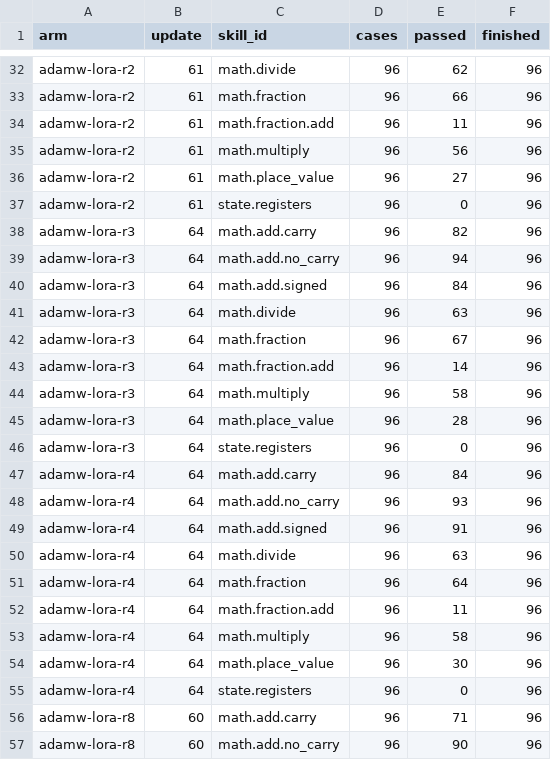
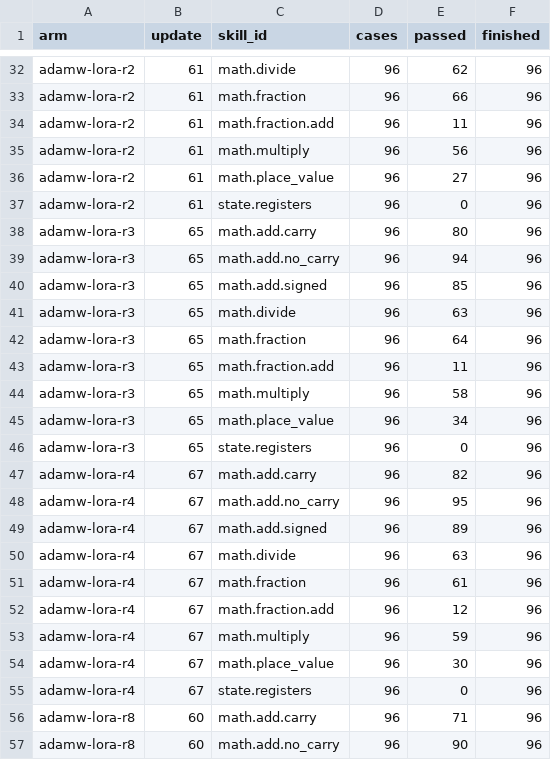
Before and after one commit to CC-David-CC/sss, a CSV file: docs/results/minicpm-20261026/latest-skill-scores.csv, drawn as a sheet; only a part is shown, gaps mark what is left out; the diff covers the shown part only.

```diff
--- a/docs/results/minicpm-20261026/latest-skill-scores.csv
+++ b/docs/results/minicpm-20261026/latest-skill-scores.csv
@@ -37,20 +37,20 @@ adamw-lora-r2,61,math.place_value,96,27,96
 adamw-lora-r2,61,state.registers,96,0,96
-adamw-lora-r3,64,math.add.carry,96,82,96
-adamw-lora-r3,64,math.add.no_carry,96,94,96
-adamw-lora-r3,64,math.add.signed,96,84,96
-adamw-lora-r3,64,math.divide,96,63,96
-adamw-lora-r3,64,math.fraction,96,67,96
-adamw-lora-r3,64,math.fraction.add,96,14,96
-adamw-lora-r3,64,math.multiply,96,58,96
-adamw-lora-r3,64,math.place_value,96,28,96
-adamw-lora-r3,64,state.registers,96,0,96
-adamw-lora-r4,64,math.add.carry,96,84,96
-adamw-lora-r4,64,math.add.no_carry,96,93,96
-adamw-lora-r4,64,math.add.signed,96,91,96
-adamw-lora-r4,64,math.divide,96,63,96
-adamw-lora-r4,64,math.fraction,96,64,96
-adamw-lora-r4,64,math.fraction.add,96,11,96
-adamw-lora-r4,64,math.multiply,96,58,96
-adamw-lora-r4,64,math.place_value,96,30,96
-adamw-lora-r4,64,state.registers,96,0,96
+adamw-lora-r3,65,math.add.carry,96,80,96
+adamw-lora-r3,65,math.add.no_carry,96,94,96
+adamw-lora-r3,65,math.add.signed,96,85,96
+adamw-lora-r3,65,math.divide,96,63,96
+adamw-lora-r3,65,math.fraction,96,64,96
+adamw-lora-r3,65,math.fraction.add,96,11,96
+adamw-lora-r3,65,math.multiply,96,58,96
+adamw-lora-r3,65,math.place_value,96,34,96
+adamw-lora-r3,65,state.registers,96,0,96
+adamw-lora-r4,67,math.add.carry,96,82,96
+adamw-lora-r4,67,math.add.no_carry,96,95,96
+adamw-lora-r4,67,math.add.signed,96,89,96
+adamw-lora-r4,67,math.divide,96,63,96
+adamw-lora-r4,67,math.fraction,96,61,96
+adamw-lora-r4,67,math.fraction.add,96,12,96
+adamw-lora-r4,67,math.multiply,96,59,96
+adamw-lora-r4,67,math.place_value,96,30,96
+adamw-lora-r4,67,state.registers,96,0,96
 adamw-lora-r8,60,math.add.carry,96,71,96
```
Also changed, not shown: 24 edited cells elsewhere in this file, docs/results/minicpm-20261026/intermediate-training-curves.csv, docs/results/minicpm-20261026/paired-update-transitions.csv, 8 other files.
